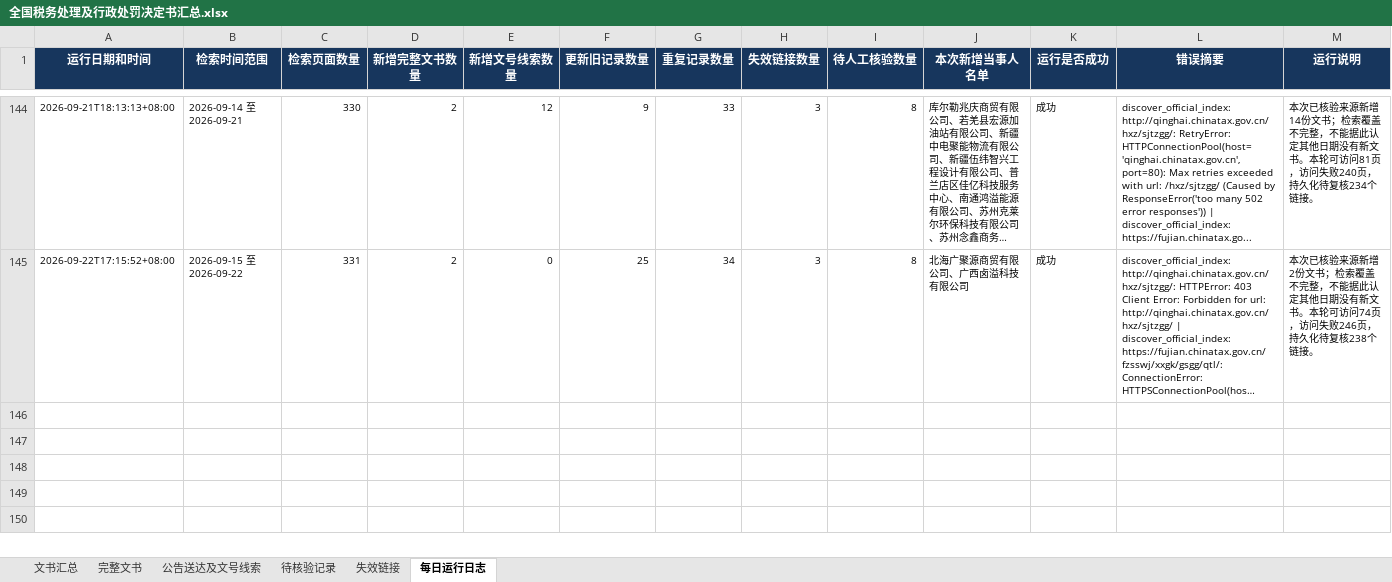
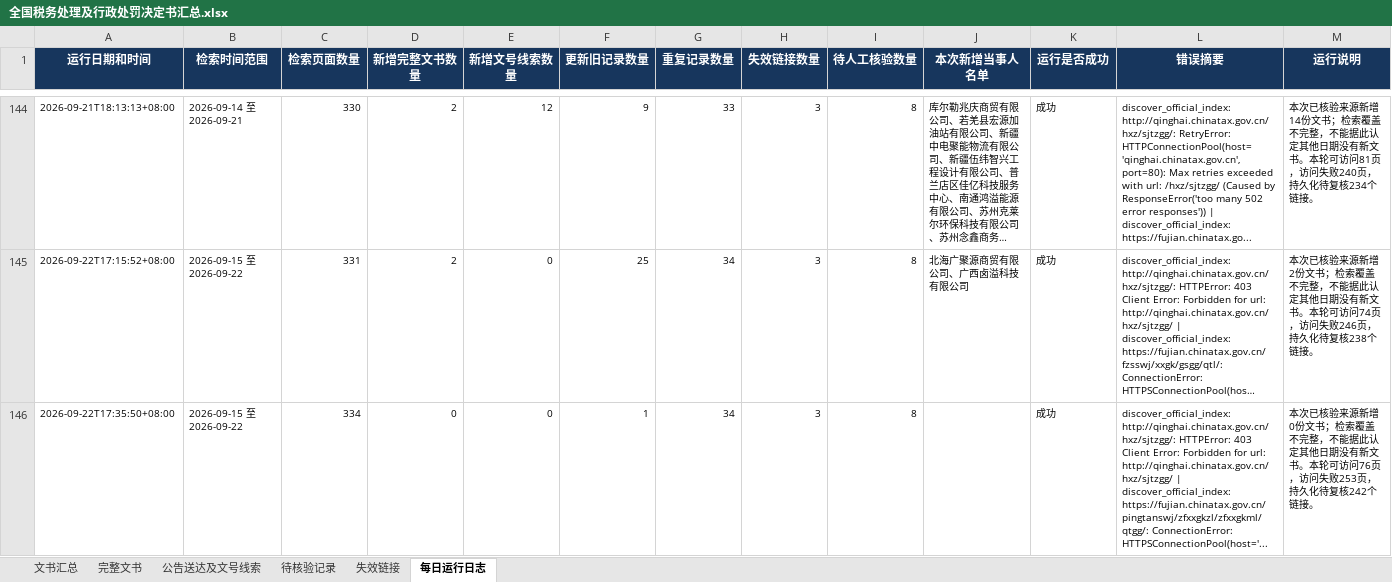
Before and after one commit to SakuraWu21/national-tax-decisions, an Excel workbook: data/全国税务处理及行政处罚决定书汇总.xlsx, sheet 每日运行日志, drawn as a sheet; only a part is shown, gaps mark what is left out; long unchanged cells end in …; values as stored, in another font and other column widths than the file's, no borders; the diff names each change by its address in the sheet, - before the commit and + after, or states it on an @@ line.

```diff
--- a/data/全国税务处理及行政处罚决定书汇总.xlsx (sheet 每日运行日志)
+++ b/data/全国税务处理及行政处罚决定书汇总.xlsx (sheet 每日运行日志)
+row 146: 2026-09-22T17:35:50+08:00 | 2026-09-15 至 2026-09-22 | 334 | 0 | 0 | 1 | 34 | 3 | 8 |  | 成功 | discover_official_index: http://qinghai.chinatax.gov.cn/hxz/sjtzgg/: HTTPError: 403 Client Error: Forbidden for url: http://qinghai.chinatax.gov.cn/hxz/sjtzgg/ | discover_official_index: https://fujian.chinatax.gov.cn/pingtanswj/zfxxgkzl/zfxxgkml/qtgg/: ConnectionError: HTTPSConnectionPool(host='... | 本次已核验来源新增0份文书；检索覆盖不完整，不能据此认定其他日期没有新文书。本轮可访问76页，访问失败253页，持久化待复核242个链接。
```
Also changed, not shown: sheet 完整文书, sheet 文书汇总, public/downloads/全国税务处理及行政处罚决定书汇总.xlsx, 8 other files.
